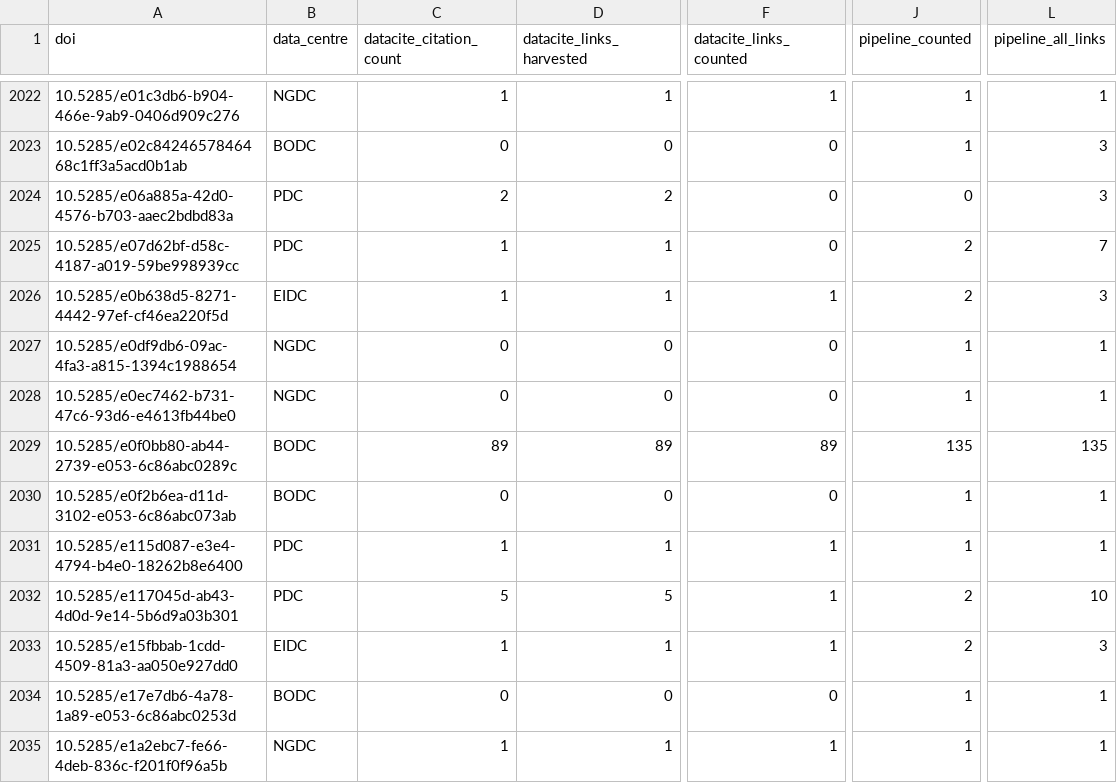
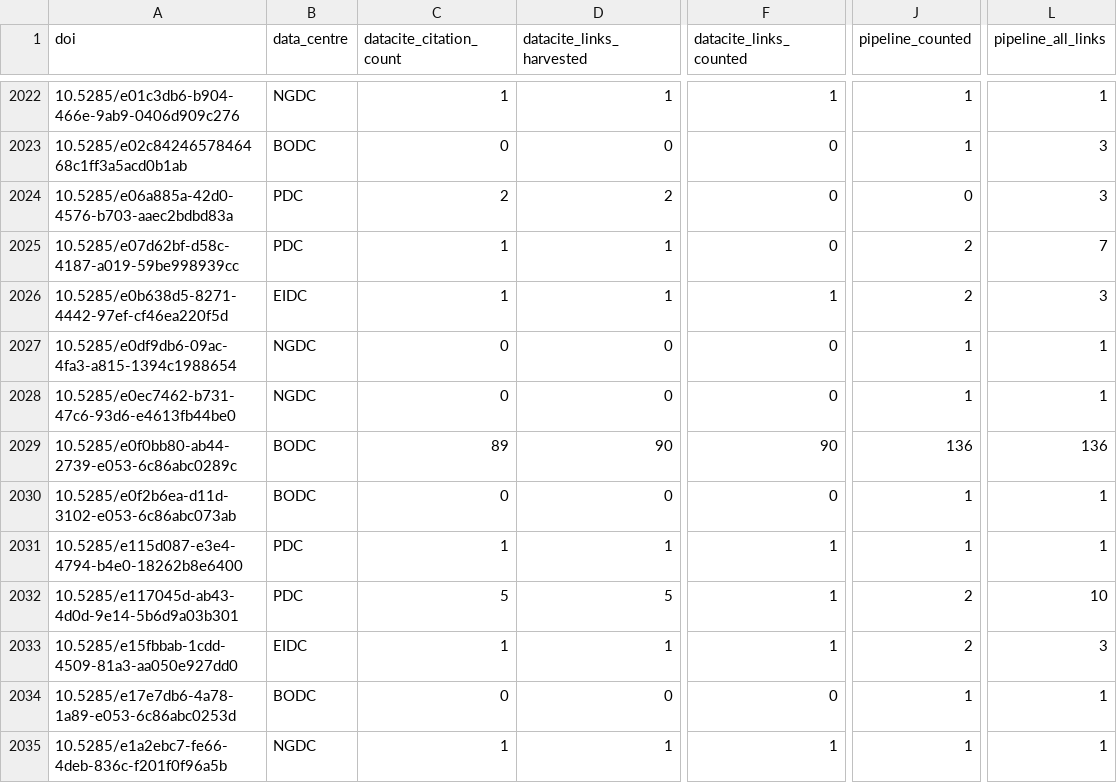
Before and after one commit to NERC-EDS/citationNotebook, a CSV file: Results/v4/reconciliation.csv, drawn as a sheet; only a part is shown, gaps mark what is left out; the diff names each change by its address in the sheet, - before the commit and + after, or states it on an @@ line.

```diff
--- a/Results/v4/reconciliation.csv
+++ b/Results/v4/reconciliation.csv
-D2029 (datacite_links_harvested): 89
+D2029 (datacite_links_harvested): 90
-F2029 (datacite_links_counted): 89
+F2029 (datacite_links_counted): 90
-J2029 (pipeline_counted): 135
+J2029 (pipeline_counted): 136
-L2029 (pipeline_all_links): 135
+L2029 (pipeline_all_links): 136
```
Also changed, not shown: 9 other files.
